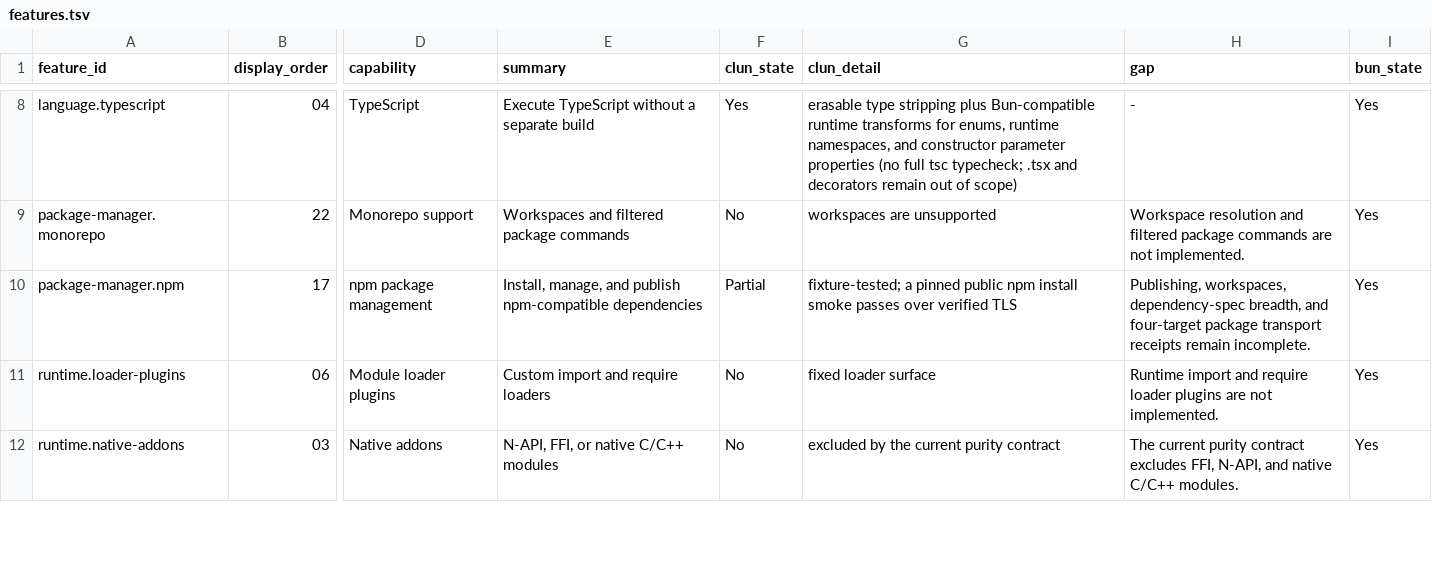
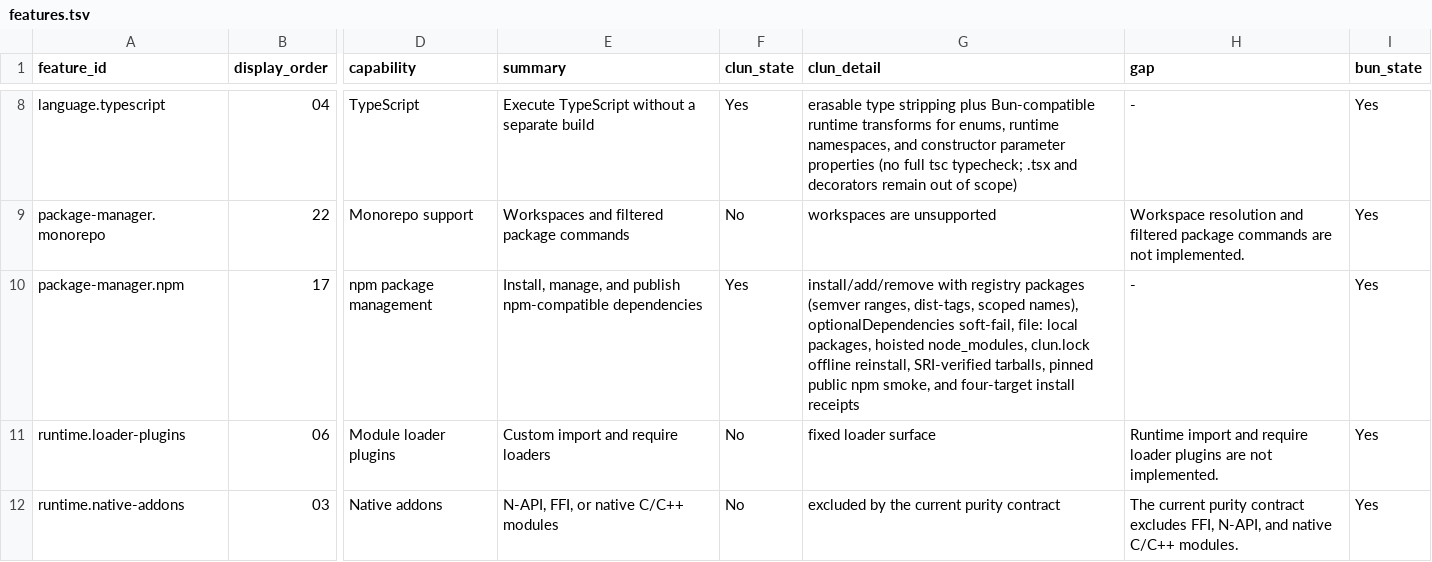
Before and after one commit to theesfeld/clun, a TSV file: compat/features.tsv, drawn as a sheet; only a part is shown, gaps mark what is left out; the diff names each change by its address in the sheet, - before the commit and + after, or states it on an @@ line.

```diff
--- a/compat/features.tsv
+++ b/compat/features.tsv
-F10 (clun_state): Partial
+F10 (clun_state): Yes
-G10 (clun_detail): fixture-tested; a pinned public npm install smoke passes over verified TLS
+G10 (clun_detail): install/add/remove with registry packages (semver ranges, dist-tags, scoped names), optionalDependencies soft-fail, file: local packages, hoisted node_modules, clun.lock offline reinstall, SRI-verified tarballs, pinned public npm smoke, and four-target install receipts
-H10 (gap): Publishing, workspaces, dependency-spec breadth, and four-target package transport receipts remain incomplete.
+H10 (gap): -
```
Also changed, not shown: compat/evidence.tsv, compat/platforms.tsv, 15 other files.
